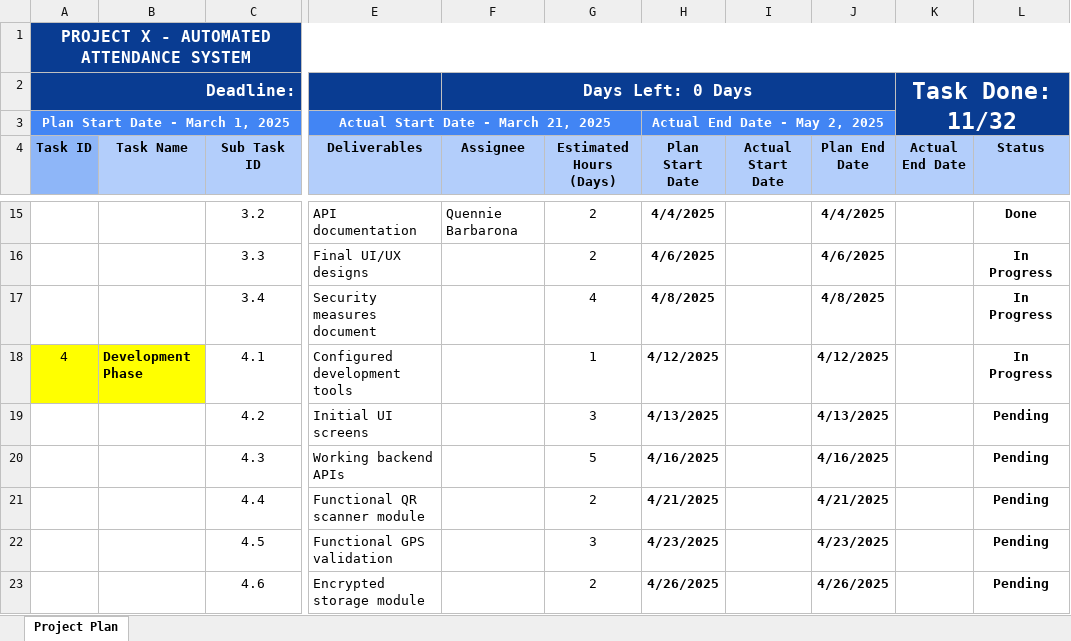
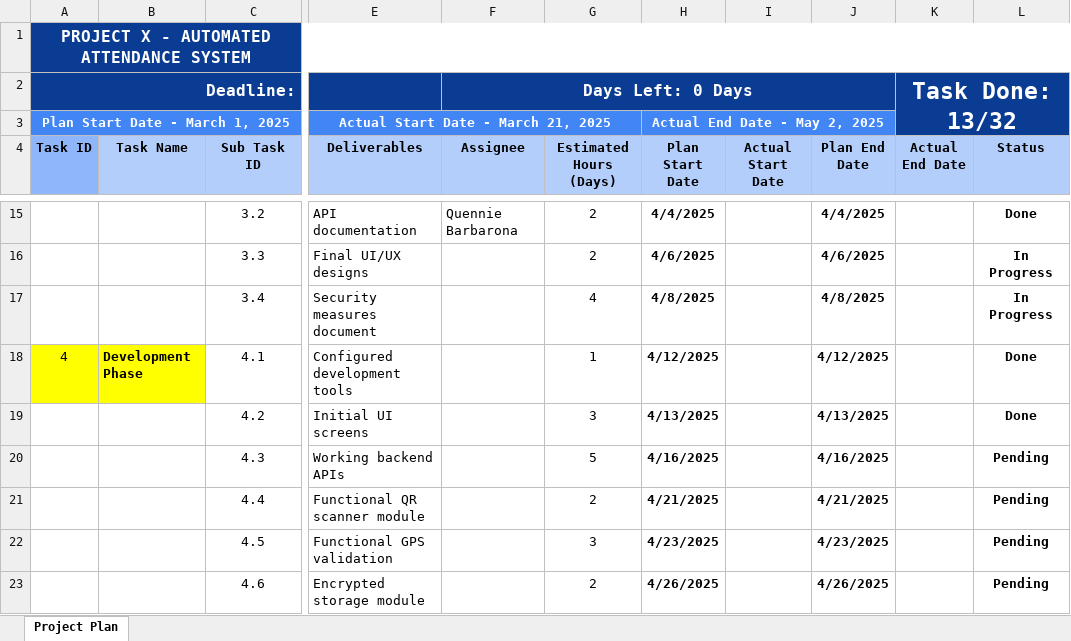
Before and after one commit to Tiborsha/automated-attendance-system, an Excel workbook: 07. Project Office/Project Plan.xlsx, sheet Project Plan, drawn as a sheet; only a part is shown, gaps mark what is left out; values as stored, in another font and other column widths than the file's, no borders; conditional formats not drawn; the diff names each change by its address in the sheet, - before the commit and + after, or states it on an @@ line.

```diff
--- a/07. Project Office/Project Plan.xlsx (sheet Project Plan)
+++ b/07. Project Office/Project Plan.xlsx (sheet Project Plan)
-K2 (Actual End Date): Task Done: 11/32
+K2 (Actual End Date): Task Done: 13/32
-L18 (Status): In Progress
+L18 (Status): Done
-L19 (Status): Pending
+L19 (Status): Done
```
Also changed, not shown: 1 other file.
